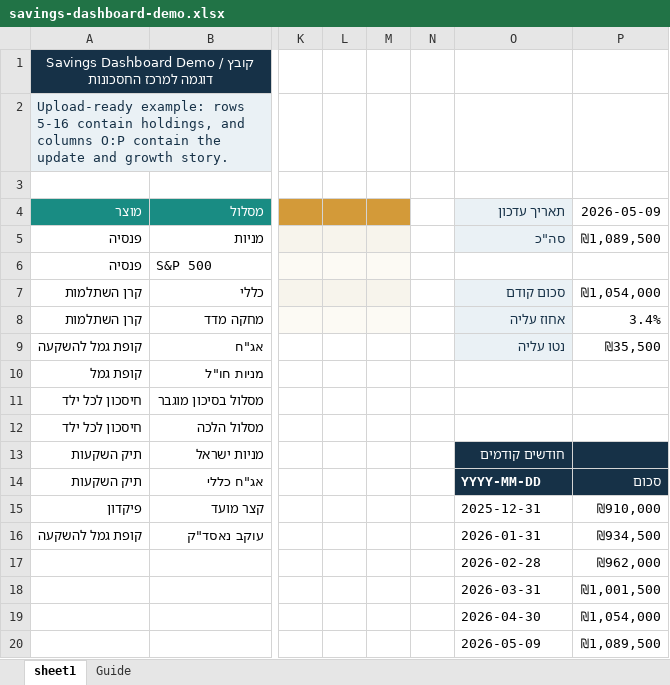
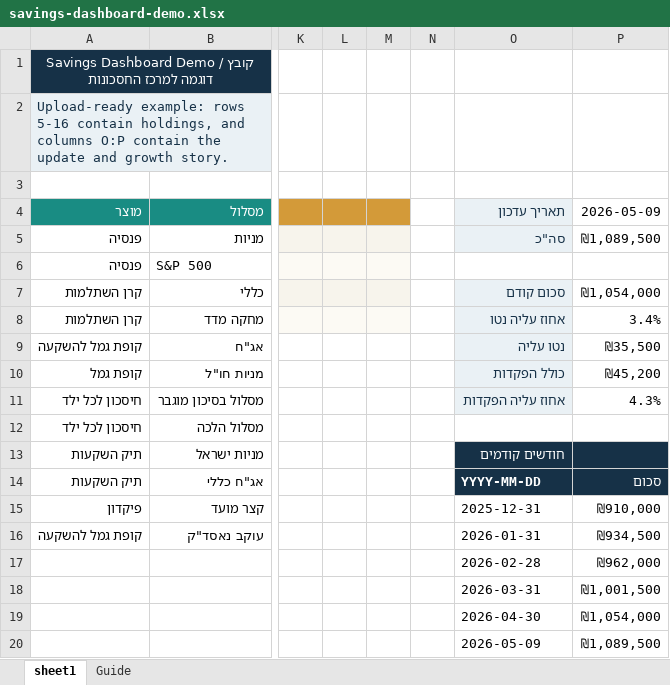
Before and after one commit to alonregen/MyInvest, an Excel workbook: assets/savings-dashboard-demo.xlsx, sheet sheet1, drawn as a sheet; only a part is shown, gaps mark what is left out; values as stored, in another font and other column widths than the file's, no borders; the diff names each change by its address in the sheet, - before the commit and + after, or states it on an @@ line.

```diff
--- a/assets/savings-dashboard-demo.xlsx (sheet sheet1)
+++ b/assets/savings-dashboard-demo.xlsx (sheet sheet1)
-O8 (תאריך עדכון): אחוז עליה
+O8 (תאריך עדכון): אחוז עליה נטו
-O10 (תאריך עדכון): (empty)
+O10 (תאריך עדכון): כולל הפקדות
-O10:O11 fill: none
+O10:O11 fill: #EAF1F5
-P10 (2026-05-09): (empty)
+P10 (2026-05-09): ₪45,200
-O11 (תאריך עדכון): (empty)
+O11 (תאריך עדכון): אחוז עליה הפקדות
-P11 (2026-05-09): (empty)
+P11 (2026-05-09): 4.3%
```
Also changed, not shown: 14 other files.
